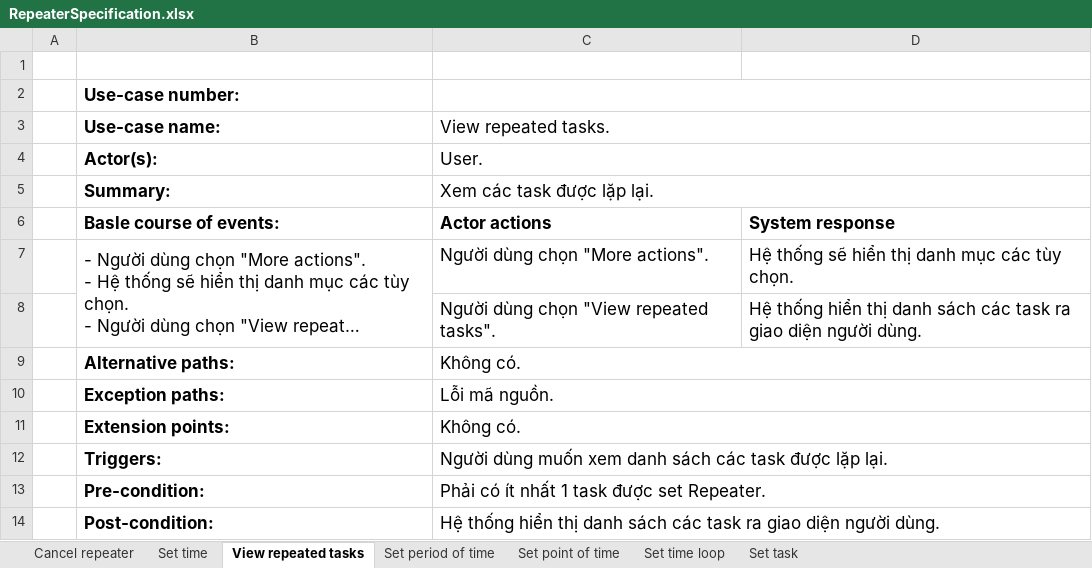
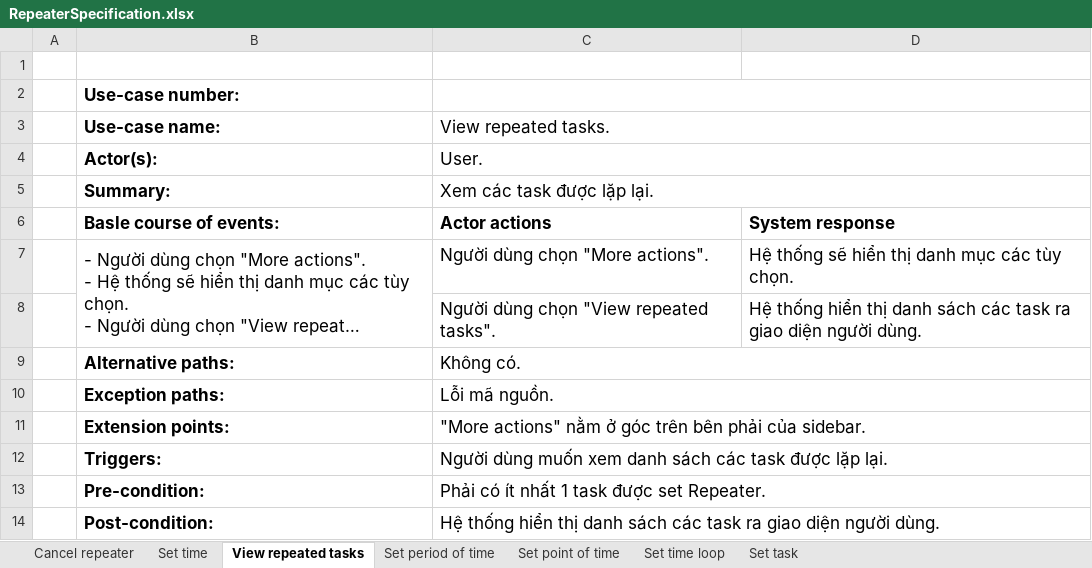
Before and after one commit to Merevoli-DatLuu/To-Do-App, an Excel workbook: ToDoApp-Doc/Document/Diagram/UseCase/Repeater/RepeaterSpecification.xlsx, sheet View repeated tasks, drawn as a sheet; long unchanged cells end in …; values as stored, in another font and other column widths than the file's, no borders; charts and pictures not drawn; the diff names each change by its address in the sheet, - before the commit and + after, or states it on an @@ line.

```diff
--- a/ToDoApp-Doc/Document/Diagram/UseCase/Repeater/RepeaterSpecification.xlsx (sheet View repeated tasks)
+++ b/ToDoApp-Doc/Document/Diagram/UseCase/Repeater/RepeaterSpecification.xlsx (sheet View repeated tasks)
-C11 (View repeated tasks.): Không có.
+C11 (View repeated tasks.): "More actions" nằm ở góc trên bên phải của sidebar.
```
Also changed, not shown: sheet Set task, sheet Set point of time, sheet Set time loop, sheet Set period of time, sheet Cancel repeater, sheet Set time, charts or pictures, ToDoApp-Doc/Document/Diagram/UseCase/UserInfoManagement/UserInfoManagementSpecification.xlsx.
